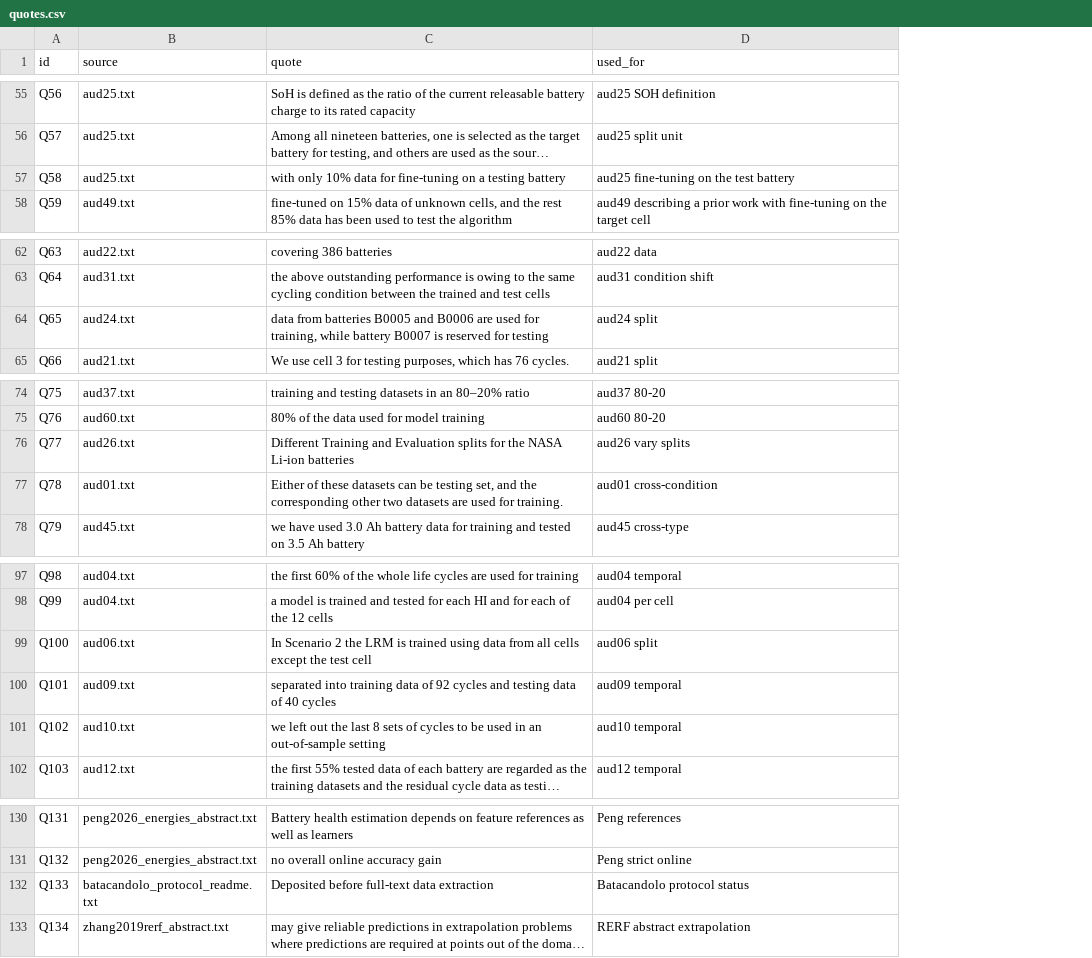
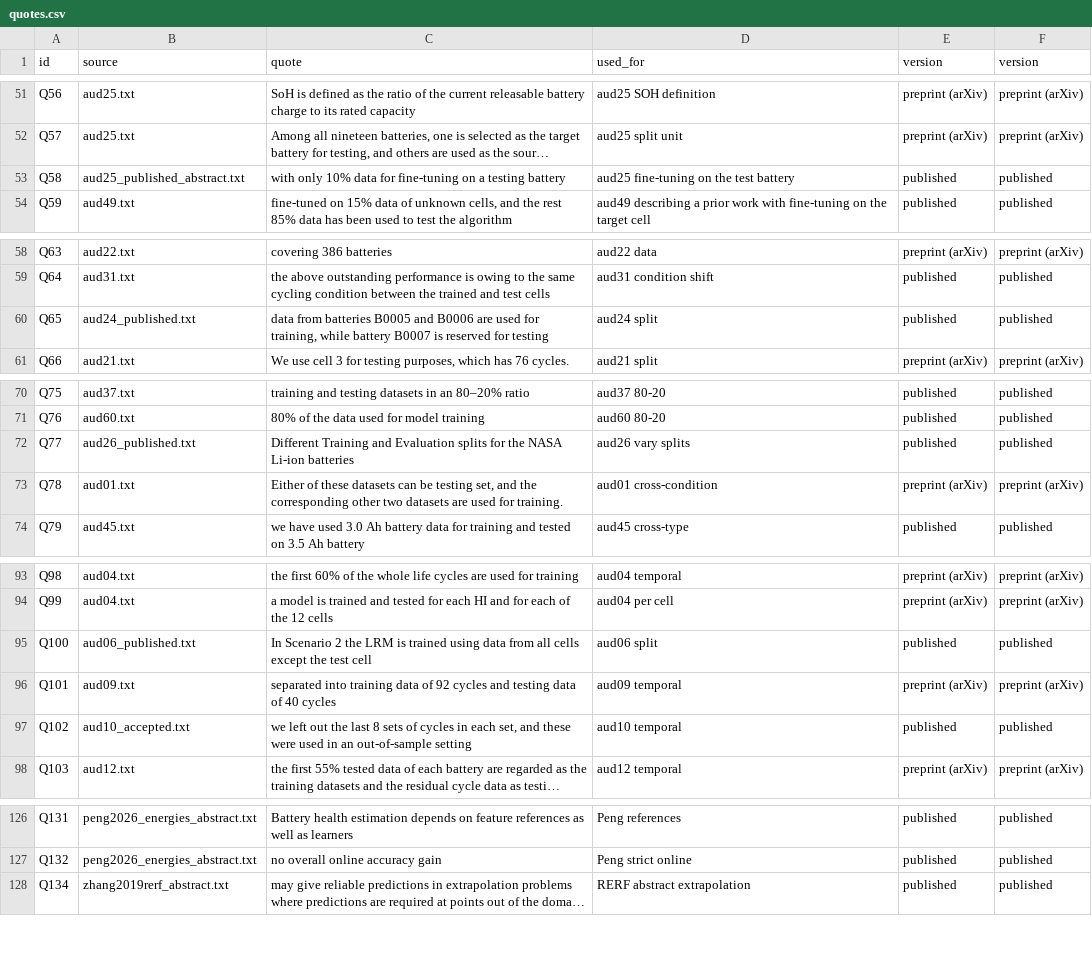
Before and after one commit to HuyHoangLe0201/soh-validity-repro, a CSV file: paper/quotes.csv, drawn as a sheet; only a part is shown, gaps mark what is left out; long unchanged cells end in …; removed rows and columns are numbered as before the commit, all else as after; the diff covers the shown part only; the diff names each change by its address in the sheet, - before the commit and + after, or states it on an @@ line.

```diff
--- a/paper/quotes.csv
+++ b/paper/quotes.csv
+column E (version), rows 51-54: preprint (arXiv) | preprint (arXiv) | published | published; rows 58-61: preprint (arXiv) | published | published | preprint (arXiv); rows 70-74: published | published | published | preprint (arXiv) | published; rows 93-98: preprint (arXiv) | preprint (arXiv) | published | preprint (arXiv) | published | preprint (arXiv); rows 126-128: all published
+column F (version), rows 51-54: preprint (arXiv) | preprint (arXiv) | published | published; rows 58-61: preprint (arXiv) | published | published | preprint (arXiv); rows 70-74: published | published | published | preprint (arXiv) | published; rows 93-98: preprint (arXiv) | preprint (arXiv) | published | preprint (arXiv) | published | preprint (arXiv); rows 126-128: all published
-B53 (source): aud25.txt
+B53 (source): aud25_published_abstract.txt
-B60 (source): aud24.txt
+B60 (source): aud24_published.txt
-B72 (source): aud26.txt
+B72 (source): aud26_published.txt
-B95 (source): aud06.txt
+B95 (source): aud06_published.txt
-B97 (source): aud10.txt
+B97 (source): aud10_accepted.txt
-C97 (quote): …of cycles to be used in…
+C97 (quote): …of cycles in each set, and these were used in…
-row 132: Q133 | batacandolo_protocol_readme.txt | Deposited before full-text data extraction | Batacandolo protocol status
```
Also changed, not shown: 4 removed rows and 6 edited cells elsewhere in this file, 3 other files.
